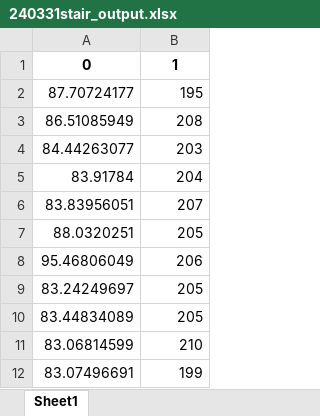
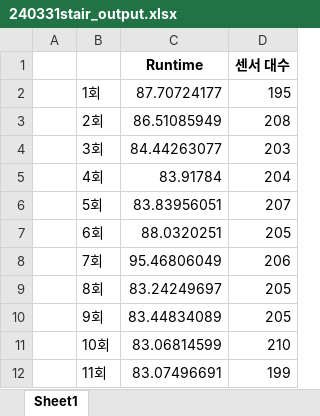
Before and after one commit to yutakseo/SensorDeploymentOptimizer, an Excel workbook: OUTPUT/240331stair_output.xlsx, sheet Sheet1, drawn as a sheet; only a part is shown; values as stored, in another font and other column widths than the file's, no borders; charts and pictures not drawn; removed rows and columns are numbered as before the commit, all else as after; the diff names each change by its address in the sheet, - before the commit and + after, or states it on an @@ line.

```diff
--- a/OUTPUT/240331stair_output.xlsx (sheet Sheet1)
+++ b/OUTPUT/240331stair_output.xlsx (sheet Sheet1)
+column A, empty
+column B, rows 2-12: 1회 | 2회 | 3회 | 4회 | 5회 | 6회 | 7회 | 8회 | 9회 | 10회 | 11회
-row 1: 0 | 1
+row 1:  |  | Runtime | 센서 대수
```
Also changed, not shown: formulas that keep their value, charts or pictures, 1 other file.
